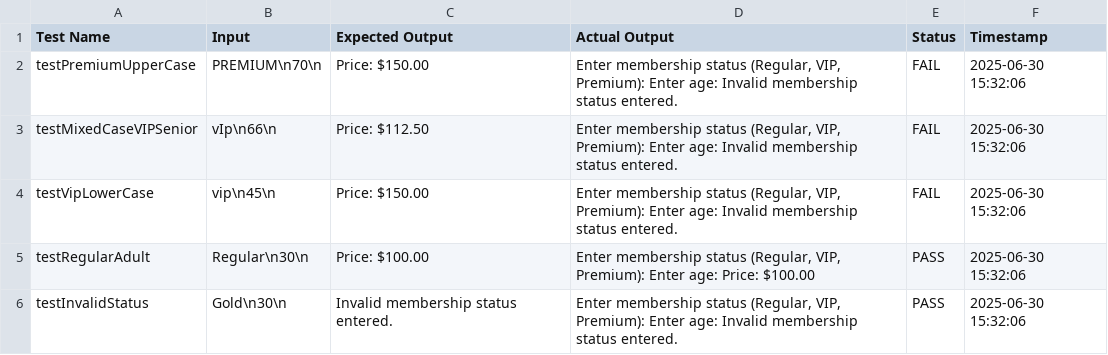
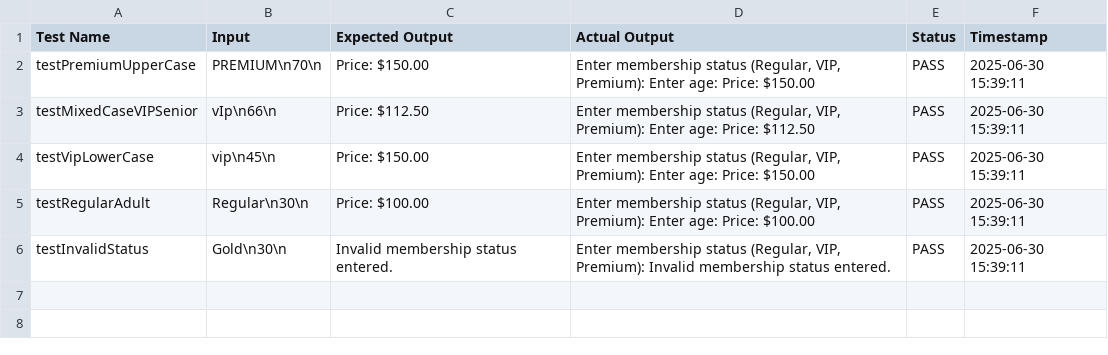
Before and after one commit to GeneralMalit/FECP-Java-Session1-ControlStructures, a CSV file: test-results.csv, drawn as a sheet.

Commit message:
Updated solution with test cases to 5/5 (previous was actually 2/5)

```diff
--- a/test-results.csv
+++ b/test-results.csv
@@ -1,6 +1,6 @@
 Test Name,Input,Expected Output,Actual Output,Status,Timestamp
-"testPremiumUpperCase","PREMIUM\n70\n","Price: $150.00","Enter membership status (Regular, VIP, Premium): Enter age: Invalid membership status entered.","FAIL","2025-06-30 15:32:06"
-"testMixedCaseVIPSenior","vIp\n66\n","Price: $112.50","Enter membership status (Regular, VIP, Premium): Enter age: Invalid membership status entered.","FAIL","2025-06-30 15:32:06"
-"testVipLowerCase","vip\n45\n","Price: $150.00","Enter membership status (Regular, VIP, Premium): Enter age: Invalid membership status entered.","FAIL","2025-06-30 15:32:06"
-"testRegularAdult","Regular\n30\n","Price: $100.00","Enter membership status (Regular, VIP, Premium): Enter age: Price: $100.00","PASS","2025-06-30 15:32:06"
-"testInvalidStatus","Gold\n30\n","Invalid membership status entered.","Enter membership status (Regular, VIP, Premium): Enter age: Invalid membership status entered.","PASS","2025-06-30 15:32:06"
+"testPremiumUpperCase","PREMIUM\n70\n","Price: $150.00","Enter membership status (Regular, VIP, Premium): Enter age: Price: $150.00","PASS","2025-06-30 15:39:11"
+"testMixedCaseVIPSenior","vIp\n66\n","Price: $112.50","Enter membership status (Regular, VIP, Premium): Enter age: Price: $112.50","PASS","2025-06-30 15:39:11"
+"testVipLowerCase","vip\n45\n","Price: $150.00","Enter membership status (Regular, VIP, Premium): Enter age: Price: $150.00","PASS","2025-06-30 15:39:11"
+"testRegularAdult","Regular\n30\n","Price: $100.00","Enter membership status (Regular, VIP, Premium): Enter age: Price: $100.00","PASS","2025-06-30 15:39:11"
+"testInvalidStatus","Gold\n30\n","Invalid membership status entered.","Enter membership status (Regular, VIP, Premium): Invalid membership status entered.","PASS","2025-06-30 15:39:11"
```
Also changed, not shown: 1 other file.
